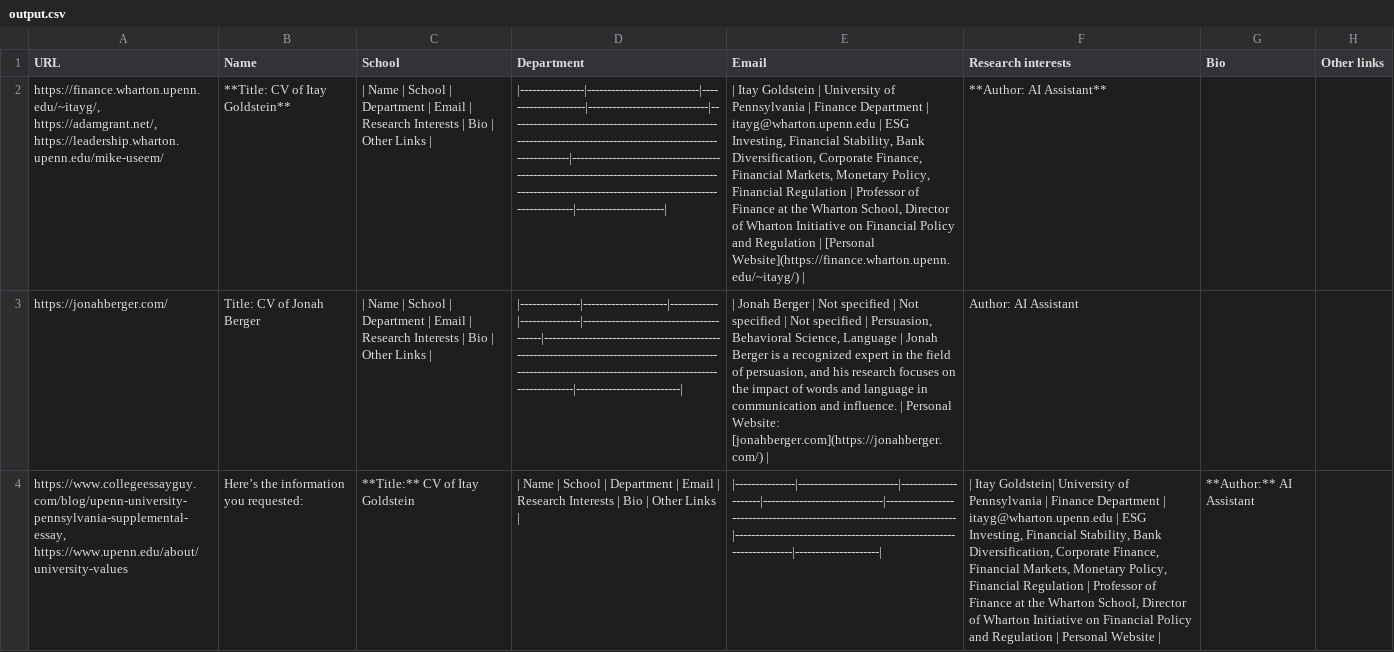
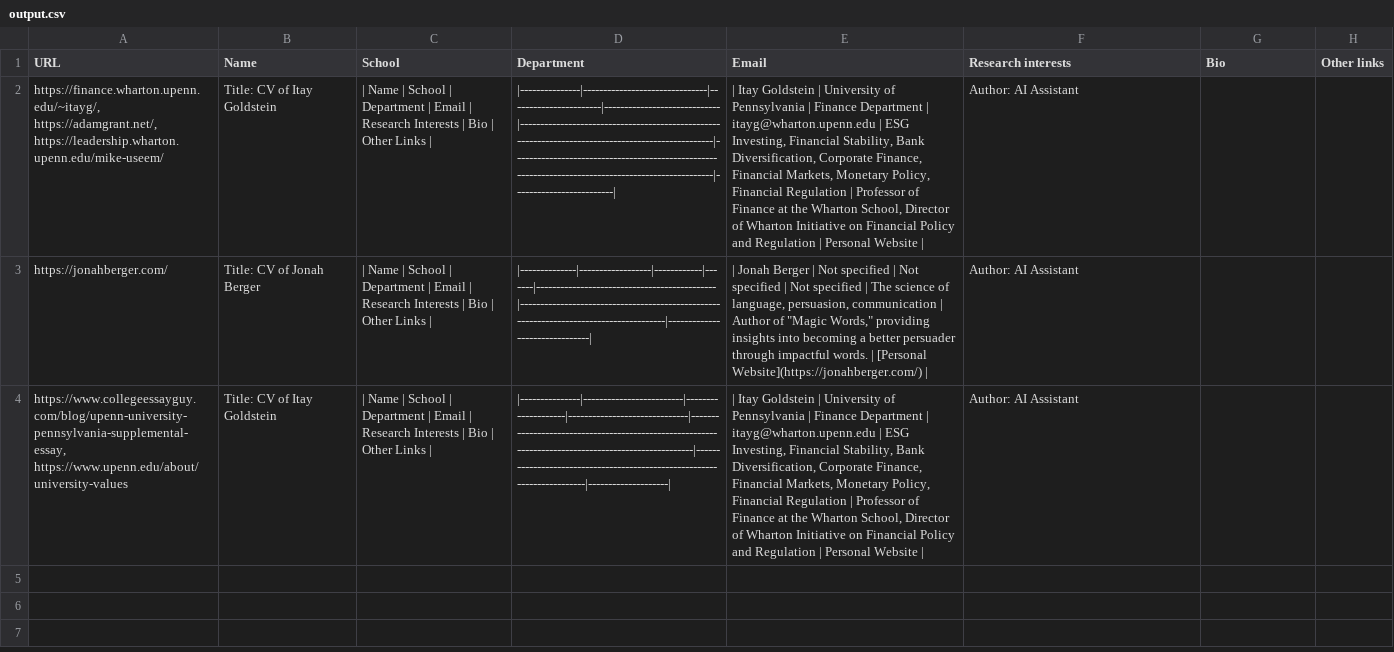
Before and after one commit to Polareign/URL_Simplifier, a CSV file: output.csv, drawn as a sheet; the diff names each change by its address in the sheet, - before the commit and + after, or states it on an @@ line.

```diff
--- a/output.csv
+++ b/output.csv
-B2 (Name): **Title: CV of Itay Goldstein**
+B2 (Name): Title: CV of Itay Goldstein
-D2 (Department): |----------------|----------------------------|---------------------|------------------------------|-------------------------------------------------------------------------------------------------------------------|-------------------------------------------------------------------------------------------------------------------------------------------------------|----------------------|
+D2 (Department): |---------------|-------------------------------|-----------------------|-----------------------------|---------------------------------------------------------------------------------------------------|----------------------------------------------------------------------------------------------------|-------------------------|
-E2 (Email): …Regulation | [Personal Website](https://finance.wharton.upenn.edu/~itayg/) |
+E2 (Email): …Regulation | Personal Website |
-F2 (Research interests): **Author: AI Assistant**
+F2 (Research interests): Author: AI Assistant
-D3 (Department): |---------------|---------------------|------------|---------------|----------------------------------------|--------------------------------------------------------------------------------------------------------------------------------------------------------------|--------------------------|
+D3 (Department): |--------------|------------------|------------|-------|---------------------------------------------|---------------------------------------------------------------------------------------|-------------------------------|
-E3 (Email): …specified | Persuasion, Behavioral Science, Language | Jonah Berger is a recognized expert in the field of persuasion, and his research focuses on the impact of words and language in communication and influence. | Personal Website: [jonahberger.com](https://jonahberger.com/) |
+E3 (Email): …specified | The science of language, persuasion, communication | Author of "Magic Words," providing insights into becoming a better persuader through impactful words. | [Personal Website](https://jonahberger.com/) |
-B4 (Name): Here’s the information you requested:
+B4 (Name): Title: CV of Itay Goldstein
-C4 (School): **Title:** CV of Itay Goldstein
+C4 (School): | Name | School | Department | Email | Research Interests | Bio | Other Links |
-D4 (Department): | Name | School | Department | Email | Research Interests | Bio | Other Links |
+D4 (Department): |---------------|-------------------------|--------------------|------------------------------|-----------------------------------------------------------------------------------------------------|-------------------------------------------------------------------------|--------------------|
-E4 (Email): |---------------|-------------------------|---------------------|------------------------------|-------------------------------------------------------------------------|----------------------------------------------------------------------|---------------------|
+E4 (Email): | Itay Goldstein | University of Pennsylvania | Finance Department | itayg@wharton.upenn.edu | ESG Investing, Financial Stability, Bank Diversification, Corporate Finance, Financial Markets, Monetary Policy, Financial Regulation | Professor of Finance at the Wharton School, Director of Wharton Initiative on Financial Policy and Regulation | Personal Website |
-F4 (Research interests): | Itay Goldstein| University of Pennsylvania | Finance Department | itayg@wharton.upenn.edu | ESG Investing, Financial Stability, Bank Diversification, Corporate Finance, Financial Markets, Monetary Policy, Financial Regulation | Professor of Finance at the Wharton School, Director of Wharton Initiative on Financial Policy and Regulation | Personal Website |
+F4 (Research interests): Author: AI Assistant
-G4 (Bio): **Author:** AI Assistant
+G4 (Bio): (empty)
```
Also changed, not shown: 4 other files.
